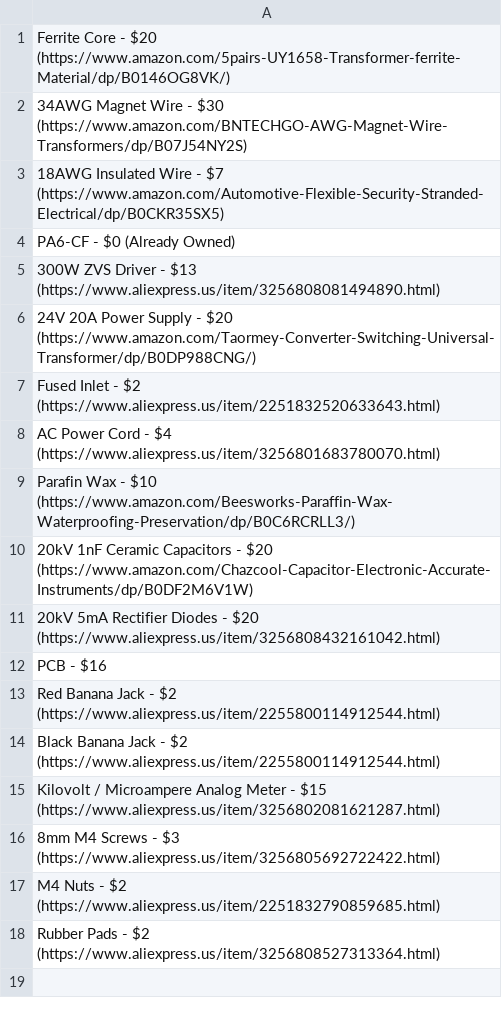
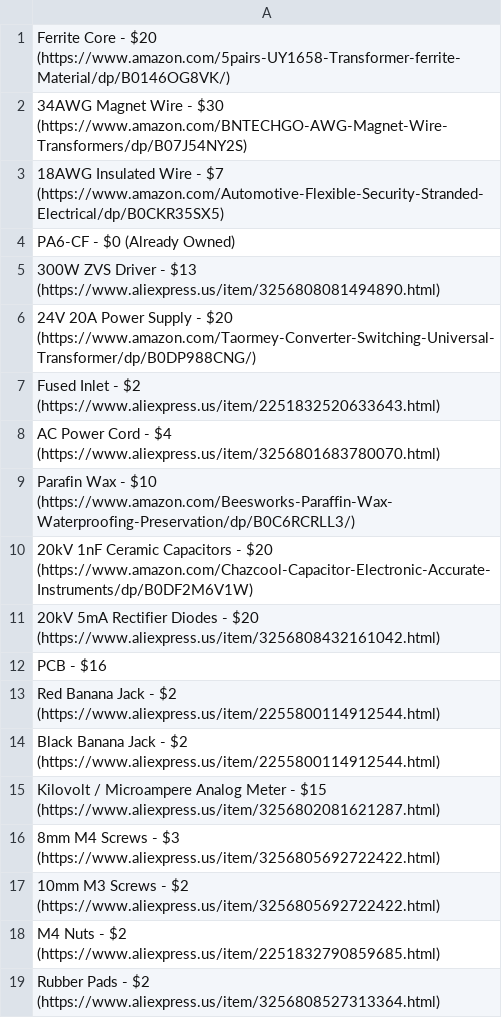
Before and after one commit to Firestorm108/High-Voltage-Power-Supply, a CSV file: BOM.csv, drawn as a sheet; the diff names each change by its address in the sheet, - before the commit and + after, or states it on an @@ line.

Commit message:
Update BOM.csv

```diff
--- a/BOM.csv
+++ b/BOM.csv
+row 17: 10mm M3 Screws - $2 (https://www.aliexpress.us/item/3256805692722422.html)
```
